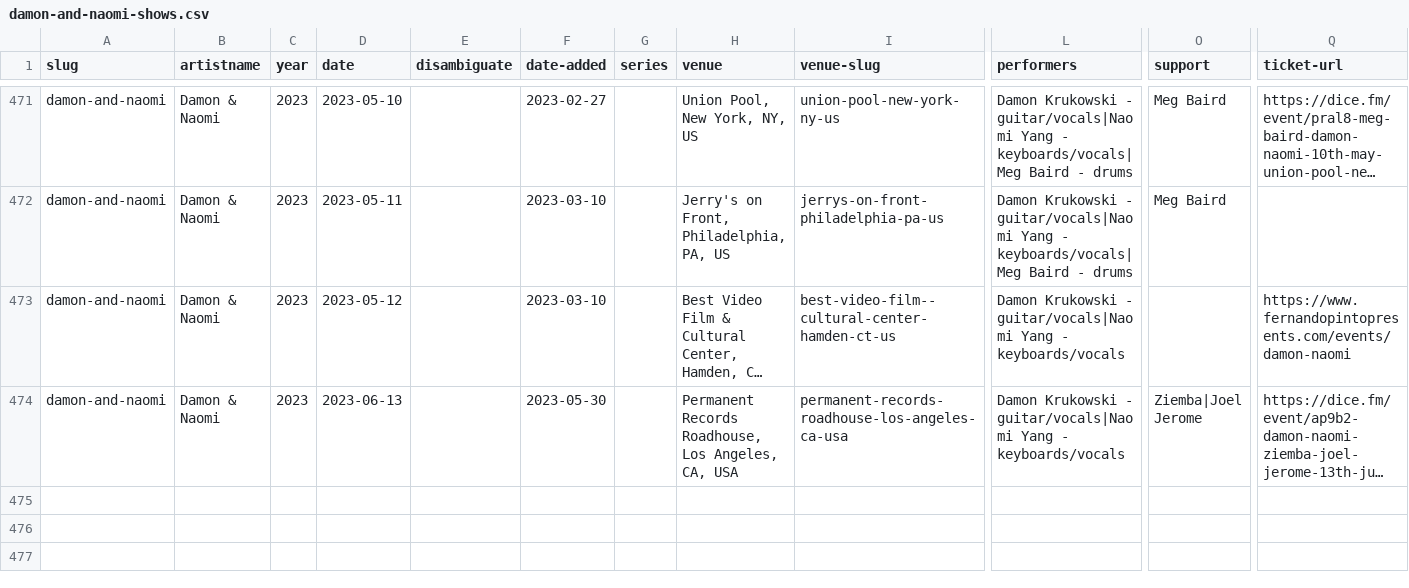
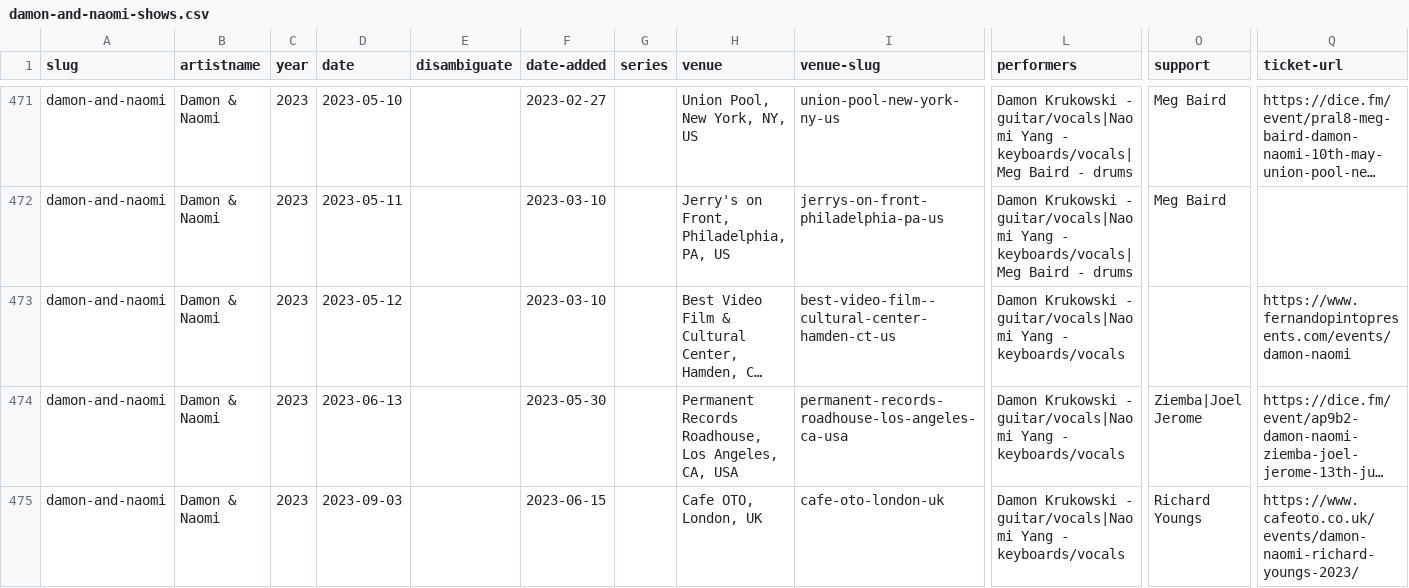
Before and after one commit to grange85/ahfow-database, a CSV file: _data/discography/damon-and-naomi-shows.csv, drawn as a sheet; only a part is shown, gaps mark what is left out; long unchanged cells end in …; rows hold the shown columns only; the diff names each change by its address in the sheet, - before the commit and + after, or states it on an @@ line.

Commit message:
add show

```diff
--- a/_data/discography/damon-and-naomi-shows.csv
+++ b/_data/discography/damon-and-naomi-shows.csv
+row 475: damon-and-naomi | Damon & Naomi | 2023 | 2023-09-03 |  | 2023-06-15 |  | Cafe OTO, London, UK | cafe-oto-london-uk | Damon Krukowski - guitar/vocals|Naomi Yang - keyboards/vocals | Richard Youngs | https://www.cafeoto.co.uk/events/damon-naomi-richard-youngs-2023/
```
